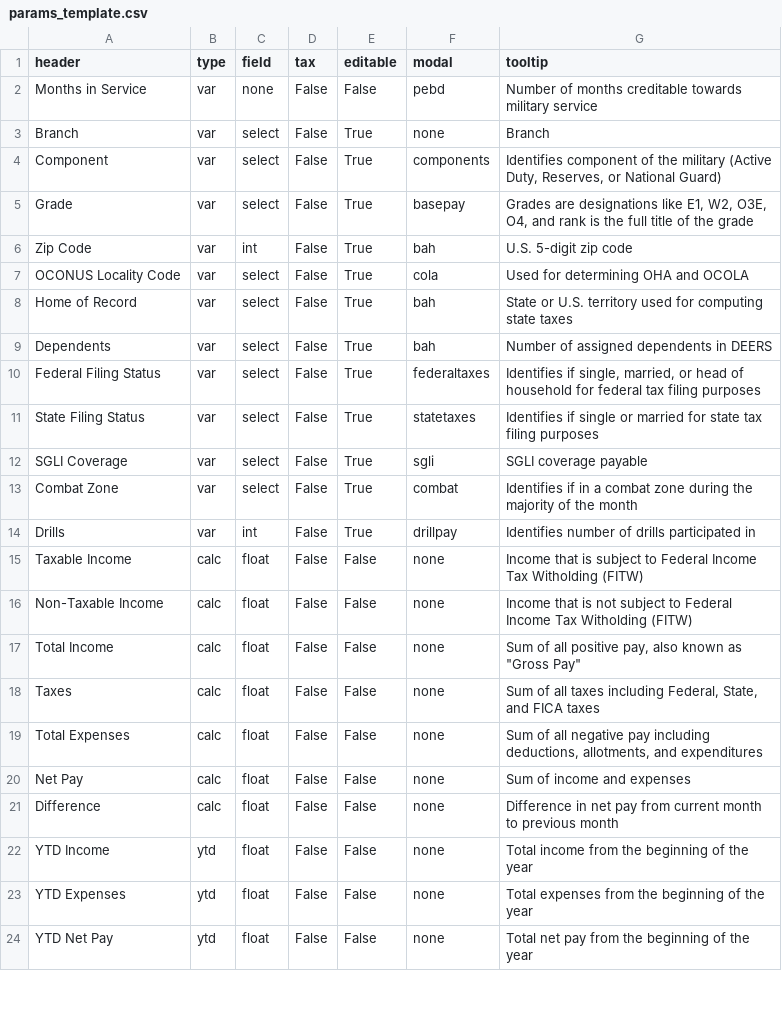
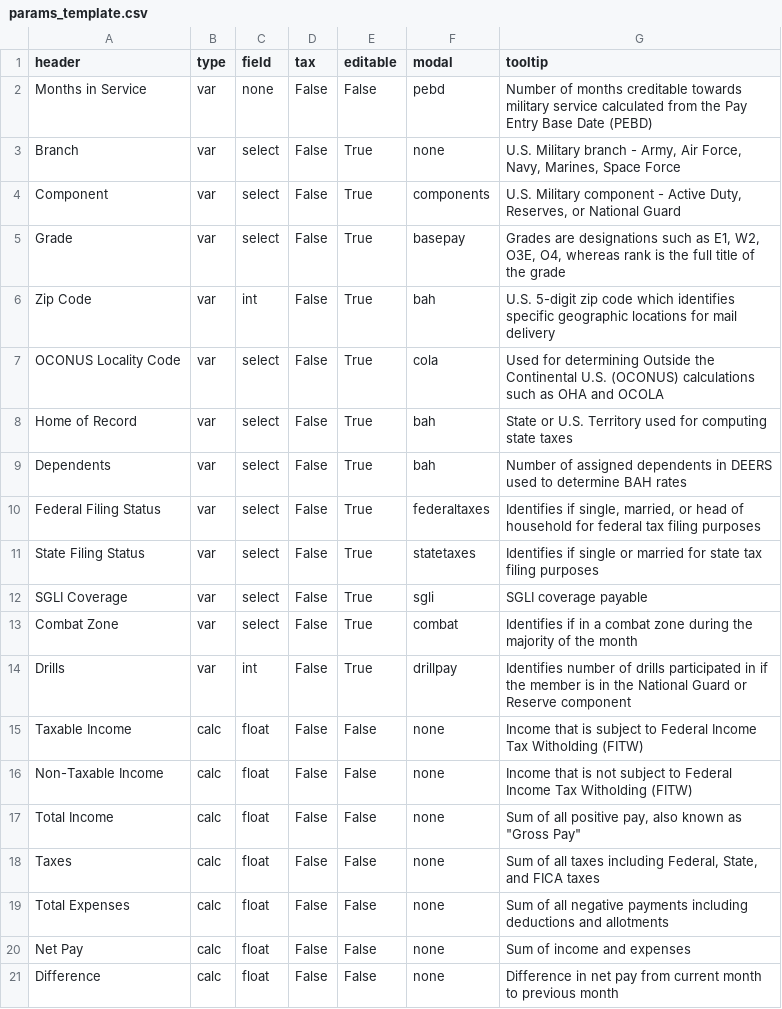
Before and after one commit to west757/PayLES, a CSV file: app/static/csv/params_template.csv, drawn as a sheet; only a part is shown; the shorter side is filled out with more unchanged rows.

Commit message:
Updated modal content and params template

```diff
--- a/app/static/csv/params_template.csv
+++ b/app/static/csv/params_template.csv
@@ -1,10 +1,10 @@
 header,type,field,tax,editable,modal,tooltip
-Months in Service,var,none,False,False,pebd,Number of months creditable towards military service
-Branch,var,select,False,True,none,Branch
-Component,var,select,False,True,components,"Identifies component of the military (Active Duty, Reserves, or National Guard)"
-Grade,var,select,False,True,basepay,"Grades are designations like E1, W2, O3E, O4, and rank is the full title of the grade"
-Zip Code,var,int,False,True,bah,U.S. 5-digit zip code
-OCONUS Locality Code,var,select,False,True,cola,Used for determining OHA and OCOLA
-Home of Record,var,select,False,True,bah,State or U.S. territory used for computing state taxes
-Dependents,var,select,False,True,bah,Number of assigned dependents in DEERS
+Months in Service,var,none,False,False,pebd,Number of months creditable towards military service calculated from the Pay Entry Base Date (PEBD)
+Branch,var,select,False,True,none,"U.S. Military branch - Army, Air Force, Navy, Marines, Space Force"
+Component,var,select,False,True,components,"U.S. Military component - Active Duty, Reserves, or National Guard"
+Grade,var,select,False,True,basepay,"Grades are designations such as E1, W2, O3E, O4, whereas rank is the full title of the grade"
+Zip Code,var,int,False,True,bah,U.S. 5-digit zip code which identifies specific geographic locations for mail delivery
+OCONUS Locality Code,var,select,False,True,cola,Used for determining Outside the Continental U.S. (OCONUS) calculations such as OHA and OCOLA
+Home of Record,var,select,False,True,bah,State or U.S. Territory used for computing state taxes
+Dependents,var,select,False,True,bah,Number of assigned dependents in DEERS used to determine BAH rates
 Federal Filing Status,var,select,False,True,federaltaxes,"Identifies if single, married, or head of household for federal tax filing purposes"
@@ -13,3 +13,3 @@ SGLI Coverage,var,select,False,True,sgli,SGLI coverage payable
 Combat Zone,var,select,False,True,combat,Identifies if in a combat zone during the majority of the month
-Drills,var,int,False,True,drillpay,Identifies number of drills participated in
+Drills,var,int,False,True,drillpay,Identifies number of drills participated in if the member is in the National Guard or Reserve component
 Taxable Income,calc,float,False,False,none,Income that is subject to Federal Income Tax Witholding (FITW)
@@ -18,3 +18,3 @@ Total Income,calc,float,False,False,none,"Sum of all positive pay, also known as
 Taxes,calc,float,False,False,none,"Sum of all taxes including Federal, State, and FICA taxes"
-Total Expenses,calc,float,False,False,none,"Sum of all negative pay including deductions, allotments, and expenditures"
+Total Expenses,calc,float,False,False,none,Sum of all negative payments including deductions and allotments
 Net Pay,calc,float,False,False,none,Sum of income and expenses
```
Also changed, not shown: 2 other files.
